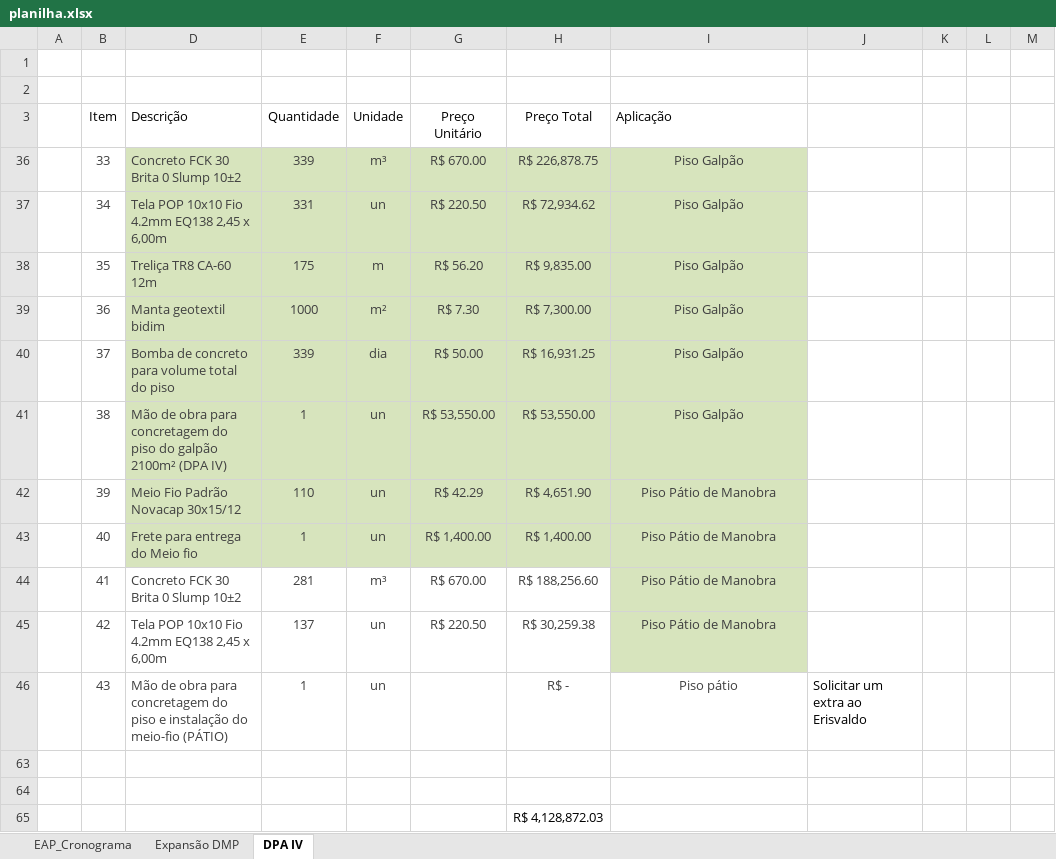
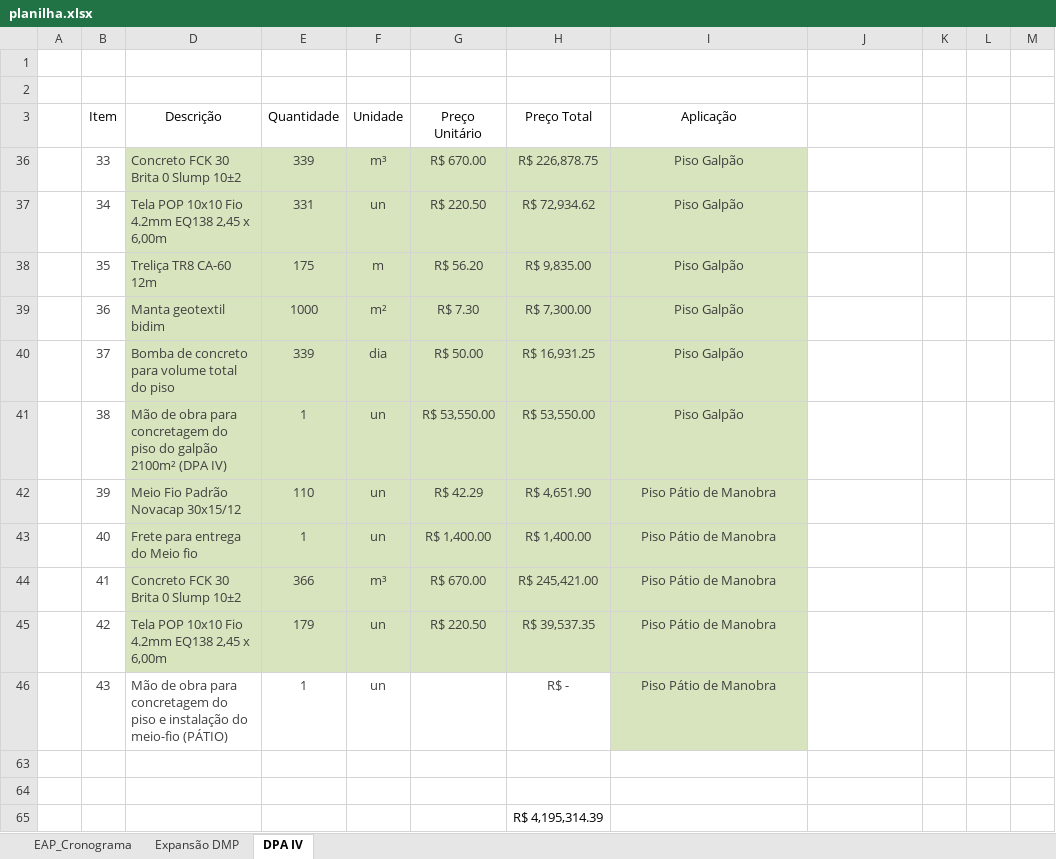
Before and after one commit to Geanfer10/-painel-curva-abc, an Excel workbook: dados/planilha.xlsx, sheet DPA IV, drawn as a sheet; only a part is shown; values as stored, in another font and other column widths than the file's, no borders; table styles not drawn; the diff names each change by its address in the sheet, - before the commit and + after, or states it on an @@ line.

Commit message:
Atualiza planilha 09/10/2026 15:55

```diff
--- a/dados/planilha.xlsx (sheet DPA IV)
+++ b/dados/planilha.xlsx (sheet DPA IV)
-D3 alignment: left
+D3 alignment: center
-I3 alignment: left
+I3 alignment: center
-D44:H45 fill: none
+D44:H45 fill: #D7E4BD
-E44 (Quantidade): 281
+E44 (Quantidade): 366
-H44 (Preço Total): R$ 188,256.60
+H44 (Preço Total): R$ 245,421.00
-E45 (Quantidade): 137
+E45 (Quantidade): 179
-H45 (Preço Total): R$ 30,259.38
+H45 (Preço Total): R$ 39,537.35
-I46 (Aplicação): Piso pátio
+I46 (Aplicação): Piso Pátio de Manobra
-I46 fill: none
+I46 fill: #D7E4BD
-J46: Solicitar um extra ao Erisvaldo
+J46: (empty)
-H65 (Preço Total): R$ 4,128,872.03
+H65 (Preço Total): R$ 4,195,314.39
```
